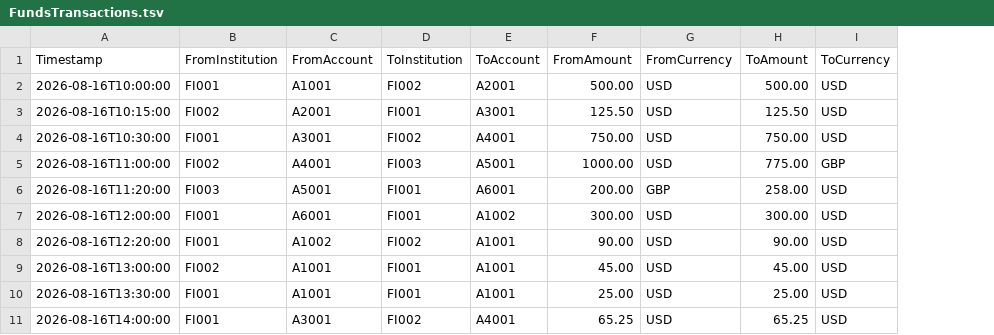
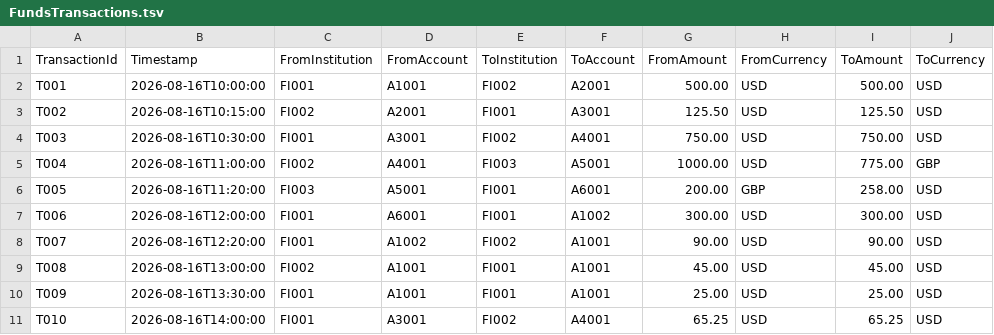
Before and after one commit to bmilhollin/AMLGraph, a TSV file: AMLGraph.App/Data/FundsTransactions.tsv, drawn as a sheet; only a part is shown; the diff names each change by its address in the sheet, - before the commit and + after, or states it on an @@ line.

Commit message:
wip - adding transaction ID

```diff
--- a/AMLGraph.App/Data/FundsTransactions.tsv
+++ b/AMLGraph.App/Data/FundsTransactions.tsv
+column A (TransactionId), rows 2-11: T001 | T002 | T003 | T004 | T005 | T006 | T007 | T008 | T009 | T010
```
Also changed, not shown: 6 other files.
